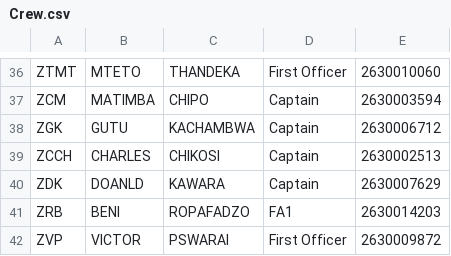
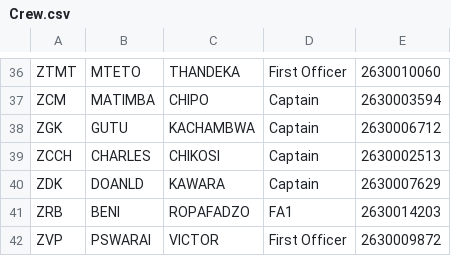
Before and after one commit to Chitsike/Loadsheet, a CSV file: Crew.csv, drawn as a sheet; only a part is shown, gaps mark what is left out.

Commit message:
Update Crew.csv

```diff
--- a/Crew.csv
+++ b/Crew.csv
@@ -41,2 +41,2 @@ ZDK,DOANLD,KAWARA,Captain,2630007629
 ZRB,BENI,ROPAFADZO,FA1,2630014203
-ZVP,VICTOR,PSWARAI,First Officer,2630009872
+ZVP,PSWARAI,VICTOR,First Officer,2630009872
```
